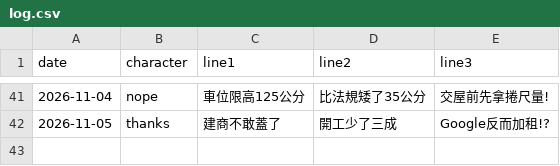
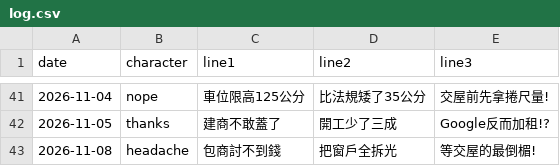
Before and after one commit to gem6004/zhaisubao-cards, a CSV file: log.csv, drawn as a sheet; only a part is shown, gaps mark what is left out; the diff names each change by its address in the sheet, - before the commit and + after, or states it on an @@ line.

```diff
--- a/log.csv
+++ b/log.csv
+row 43: 2026-11-08 | headache | 包商討不到錢 | 把窗戶全拆光 | 等交屋的最倒楣!
```
Also changed, not shown: 1 other file.
